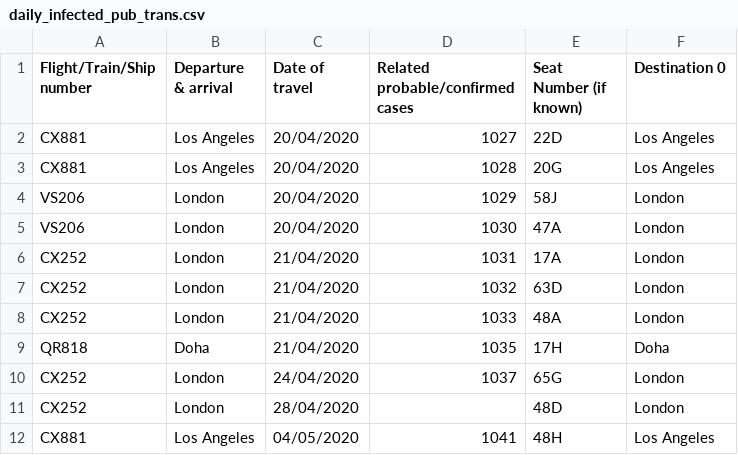
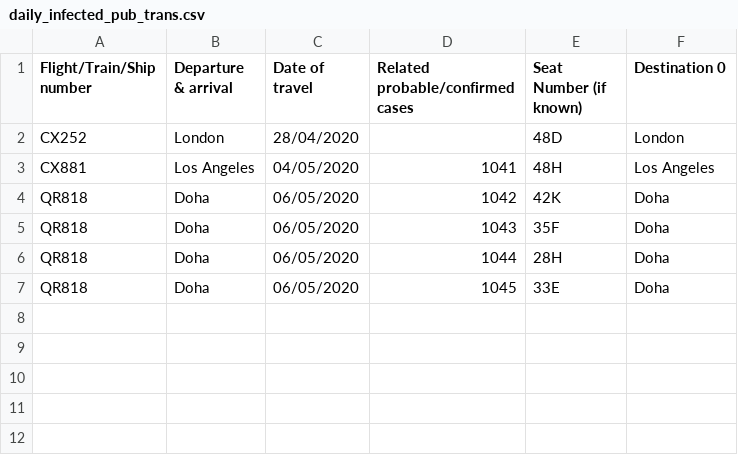
Before and after one commit to jerrypai0809/COVID_19, a CSV file: data/daily_infected_pub_trans.csv, drawn as a sheet; removed rows and columns are numbered as before the commit, all else as after; the diff names each change by its address in the sheet, - before the commit and + after, or states it on an @@ line.

```diff
--- a/data/daily_infected_pub_trans.csv
+++ b/data/daily_infected_pub_trans.csv
-row 2: CX881 | Los Angeles | 20/04/2020 | 1027 | 22D | Los Angeles
-row 3: CX881 | Los Angeles | 20/04/2020 | 1028 | 20G | Los Angeles
-row 4: VS206 | London | 20/04/2020 | 1029 | 58J | London
-row 5: VS206 | London | 20/04/2020 | 1030 | 47A | London
-row 6: CX252 | London | 21/04/2020 | 1031 | 17A | London
-row 7: CX252 | London | 21/04/2020 | 1032 | 63D | London
-row 8: CX252 | London | 21/04/2020 | 1033 | 48A | London
-row 9: QR818 | Doha | 21/04/2020 | 1035 | 17H | Doha
-row 10: CX252 | London | 24/04/2020 | 1037 | 65G | London
+row 4: QR818 | Doha | 06/05/2020 | 1042 | 42K | Doha
+row 5: QR818 | Doha | 06/05/2020 | 1043 | 35F | Doha
+row 6: QR818 | Doha | 06/05/2020 | 1044 | 28H | Doha
+row 7: QR818 | Doha | 06/05/2020 | 1045 | 33E | Doha
```
Also changed, not shown: data/daily_cn_cases.csv.
